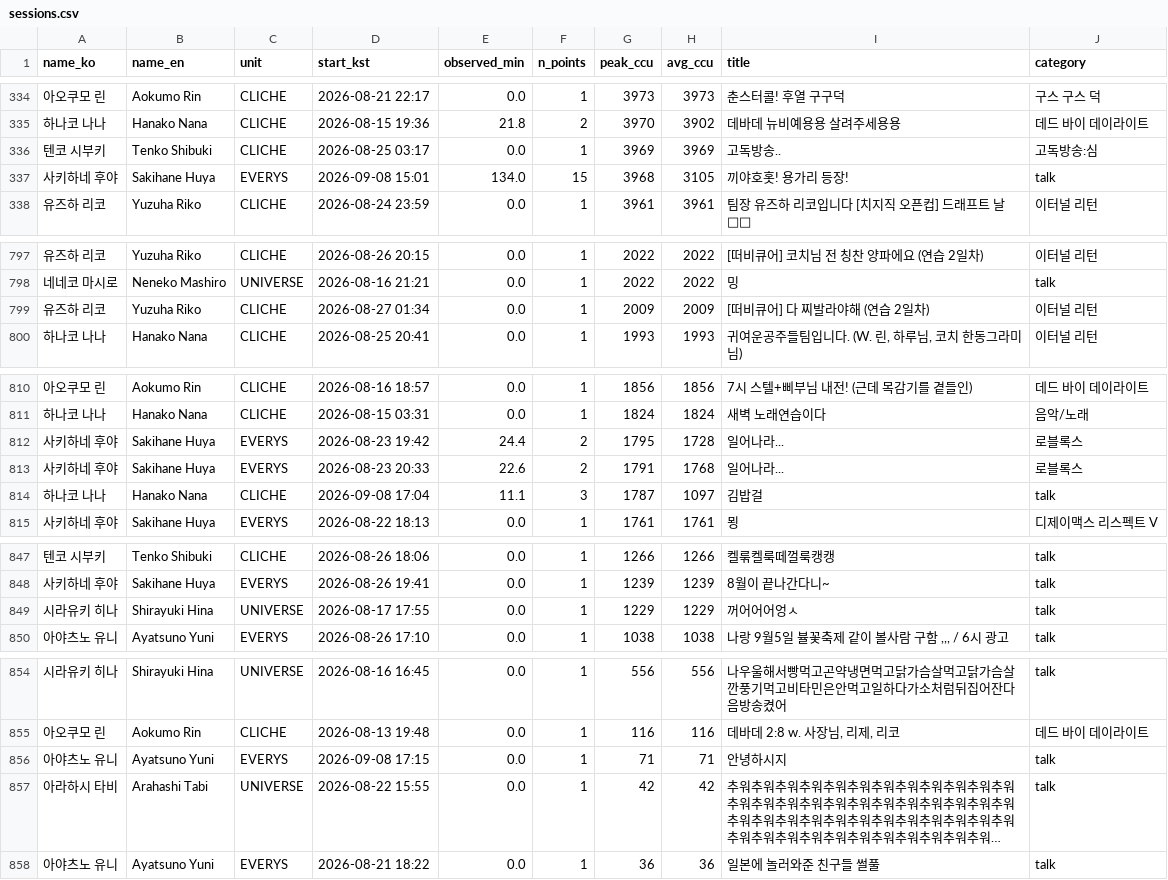
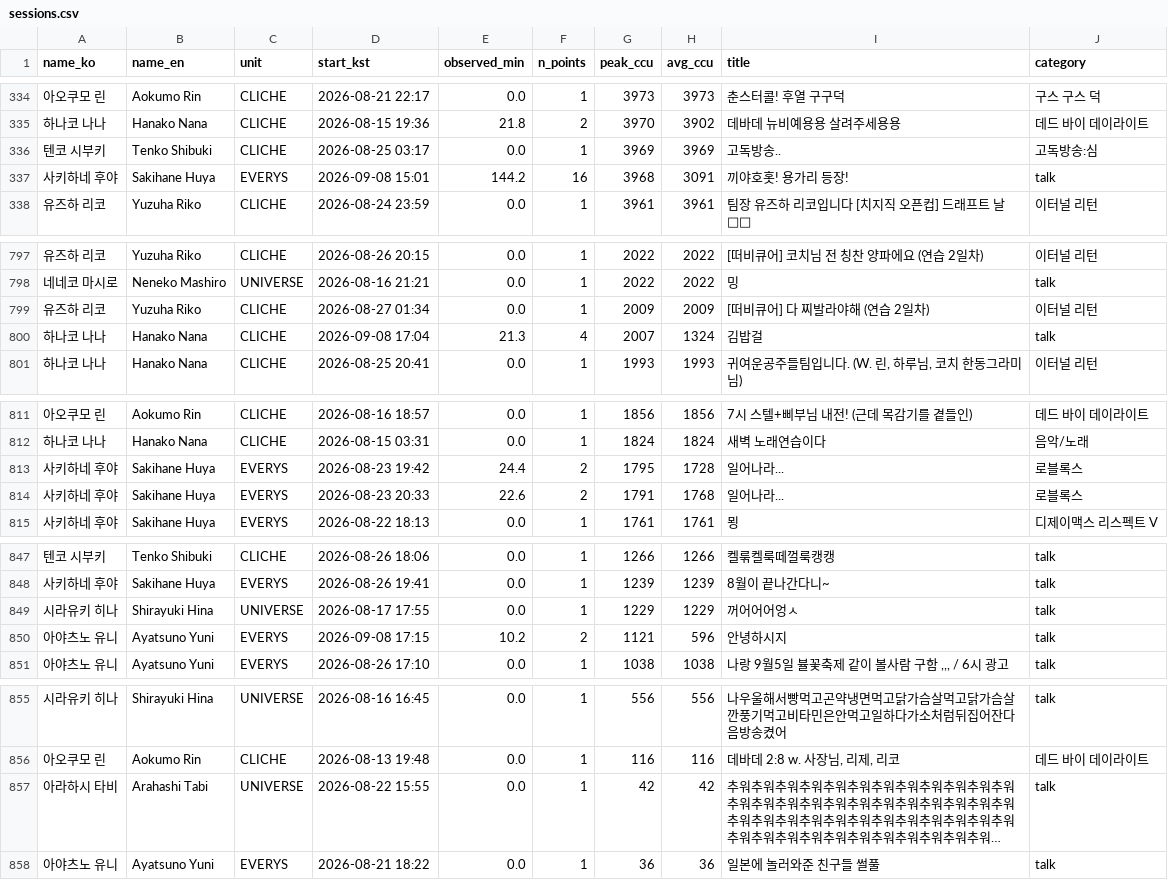
Before and after one commit to Argenviol/Youtube_analyze, a CSV file: youtube_analyze_all/08_live_viewership/data/sessions.csv, drawn as a sheet; only a part is shown, gaps mark what is left out; long unchanged cells end in …; removed rows and columns are numbered as before the commit, all else as after; the diff covers the shown part only; the diff names each change by its address in the sheet, - before the commit and + after, or states it on an @@ line.

```diff
--- a/youtube_analyze_all/08_live_viewership/data/sessions.csv
+++ b/youtube_analyze_all/08_live_viewership/data/sessions.csv
-E337 (observed_min): 134.0
+E337 (observed_min): 144.2
-F337 (n_points): 15
+F337 (n_points): 16
-H337 (avg_ccu): 3105
+H337 (avg_ccu): 3091
+row 800: 하나코 나나 | Hanako Nana | CLICHE | 2026-09-08 17:04 | 21.3 | 4 | 2007 | 1324 | 김밥걸 | talk
-row 814: 하나코 나나 | Hanako Nana | CLICHE | 2026-09-08 17:04 | 11.1 | 3 | 1787 | 1097 | 김밥걸 | talk
+row 850: 아야츠노 유니 | Ayatsuno Yuni | EVERYS | 2026-09-08 17:15 | 10.2 | 2 | 1121 | 596 | 안녕하시지 | talk
-row 856: 아야츠노 유니 | Ayatsuno Yuni | EVERYS | 2026-09-08 17:15 | 0.0 | 1 | 71 | 71 | 안녕하시지 | talk
```
Also changed, not shown: 1 moved row and 3 edited cells elsewhere in this file, youtube_analyze_all/08_live_viewership/data/member_metrics.csv, 12 other files.
